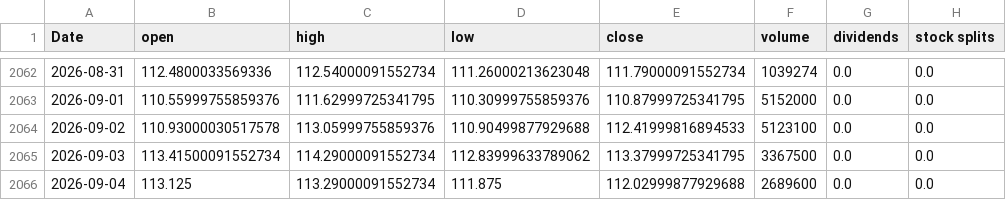
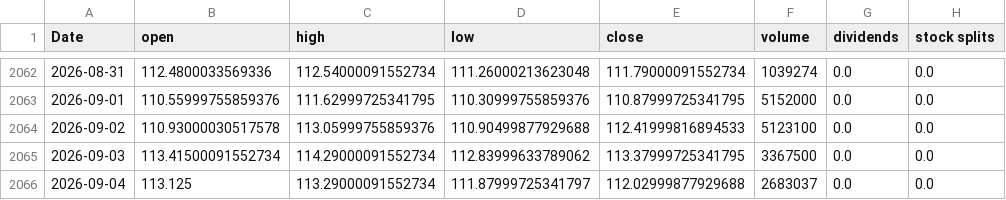
Before and after one commit to Akishai18/SignalM, a CSV file: data/sectors/xlc_data.csv, drawn as a sheet; only a part is shown, gaps mark what is left out; the diff names each change by its address in the sheet, - before the commit and + after, or states it on an @@ line.

```diff
--- a/data/sectors/xlc_data.csv
+++ b/data/sectors/xlc_data.csv
-D2066 (low): 111.875
+D2066 (low): 111.87999725341797
-F2066 (volume): 2689600
+F2066 (volume): 2683037
```
Also changed, not shown: data/sectors/xlb_data.csv, data/sectors/xle_data.csv, 26 other files.
